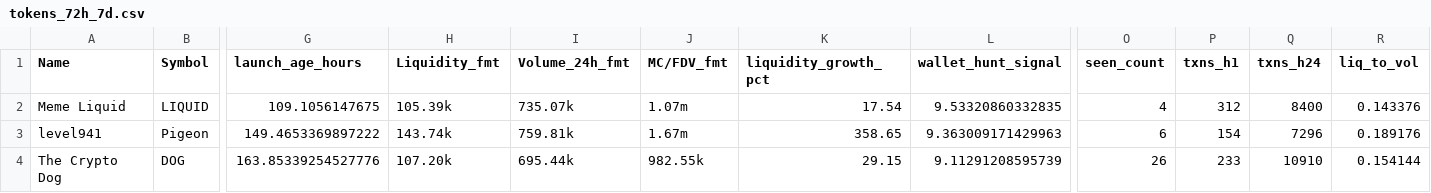
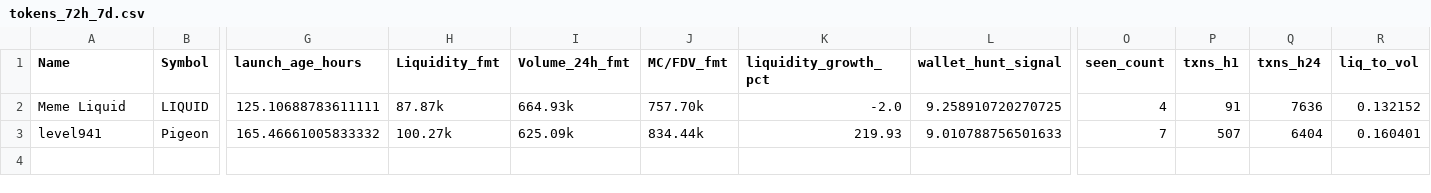
Before and after one commit to ziovajoz/solana-token-csv, a CSV file: output/tokens_72h_7d.csv, drawn as a sheet; only a part is shown, gaps mark what is left out; rows hold the shown columns only; the diff names each change by its address in the sheet, - before the commit and + after, or states it on an @@ line.

```diff
--- a/output/tokens_72h_7d.csv
+++ b/output/tokens_72h_7d.csv
-G2 (launch_age_hours): 109.1056147675
+G2 (launch_age_hours): 125.10688783611111
-H2 (Liquidity_fmt): 105.39k
+H2 (Liquidity_fmt): 87.87k
-I2 (Volume_24h_fmt): 735.07k
+I2 (Volume_24h_fmt): 664.93k
-J2 (MC/FDV_fmt): 1.07m
+J2 (MC/FDV_fmt): 757.70k
-K2 (liquidity_growth_pct): 17.54
+K2 (liquidity_growth_pct): -2.0
-L2 (wallet_hunt_signal): 9.53320860332835
+L2 (wallet_hunt_signal): 9.258910720270725
-P2 (txns_h1): 312
+P2 (txns_h1): 91
-Q2 (txns_h24): 8400
+Q2 (txns_h24): 7636
-R2 (liq_to_vol): 0.143376
+R2 (liq_to_vol): 0.132152
-G3 (launch_age_hours): 149.4653369897222
+G3 (launch_age_hours): 165.46661005833332
-H3 (Liquidity_fmt): 143.74k
+H3 (Liquidity_fmt): 100.27k
-I3 (Volume_24h_fmt): 759.81k
+I3 (Volume_24h_fmt): 625.09k
-J3 (MC/FDV_fmt): 1.67m
+J3 (MC/FDV_fmt): 834.44k
-K3 (liquidity_growth_pct): 358.65
+K3 (liquidity_growth_pct): 219.93
-L3 (wallet_hunt_signal): 9.363009171429963
+L3 (wallet_hunt_signal): 9.010788756501633
-O3 (seen_count): 6
+O3 (seen_count): 7
-P3 (txns_h1): 154
+P3 (txns_h1): 507
-Q3 (txns_h24): 7296
+Q3 (txns_h24): 6404
-R3 (liq_to_vol): 0.189176
+R3 (liq_to_vol): 0.160401
-row 4: The Crypto Dog | DOG | 163.85339254527776 | 107.20k | 695.44k | 982.55k | 29.15 | 9.11291208595739 | 26 | 233 | 10910 | 0.154144
```
Also changed, not shown: output/excluded.csv, output/included.csv, 9 other files.
